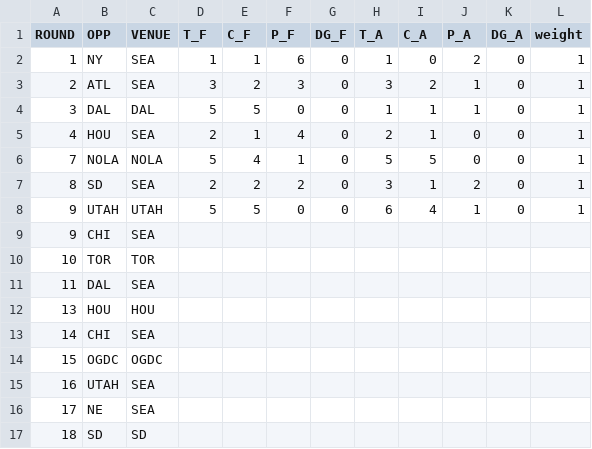
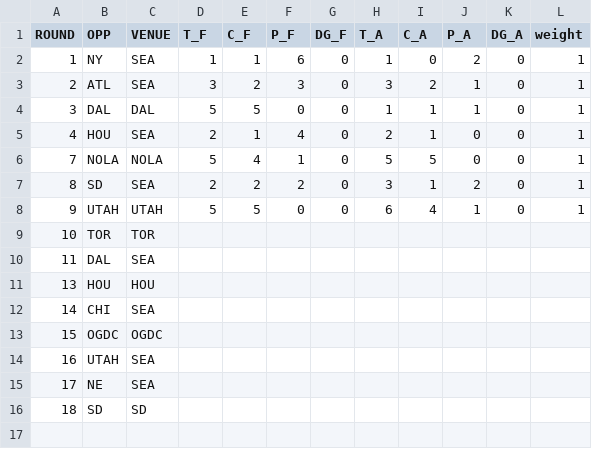
Before and after one commit to JoeJimFlood/SportPredictifier, a CSV file: seasons/RugbyUnion/MajorLeagueRugby/2023/ScoreTables/SEA.csv, drawn as a sheet; the diff names each change by its address in the sheet, - before the commit and + after, or states it on an @@ line.

```diff
--- a/seasons/RugbyUnion/MajorLeagueRugby/2023/ScoreTables/SEA.csv
+++ b/seasons/RugbyUnion/MajorLeagueRugby/2023/ScoreTables/SEA.csv
-row 9: 9 | CHI | SEA
```
Also changed, not shown: seasons/RugbyUnion/MajorLeagueRugby/2023/ScoreTables/CHI.csv, 3 other files.
